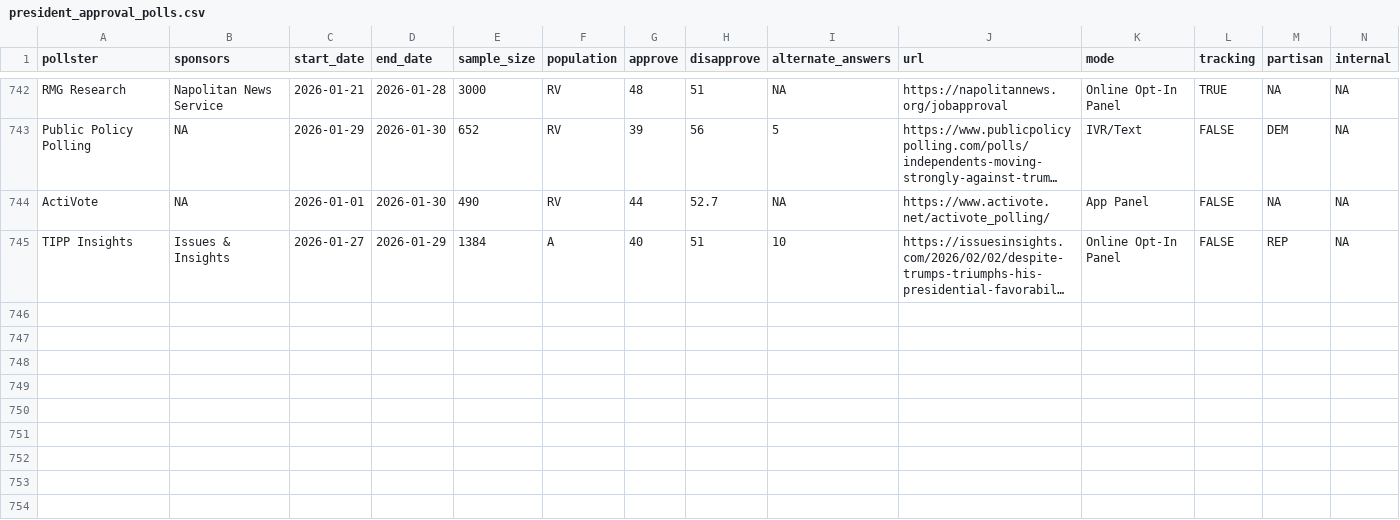
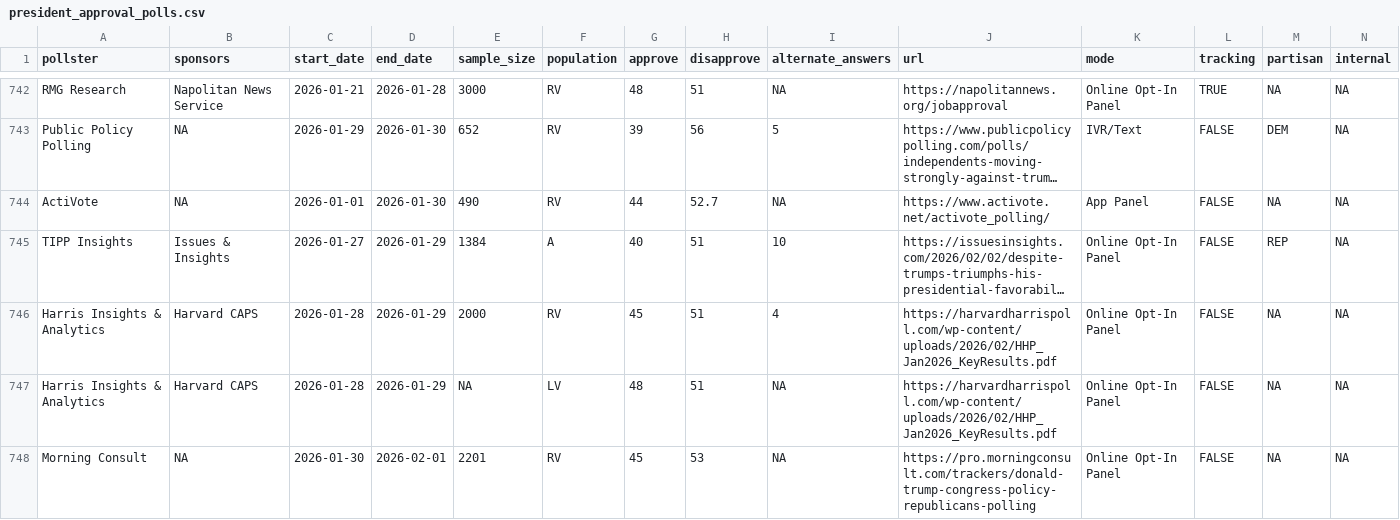
Before and after one commit to Hackquantumcpp/snoutcounter-backend, a CSV file: data/president_approval_polls.csv, drawn as a sheet; only a part is shown, gaps mark what is left out; long unchanged cells end in …; the diff covers the shown part only; the diff names each change by its address in the sheet, - before the commit and + after, or states it on an @@ line.

```diff
--- a/data/president_approval_polls.csv
+++ b/data/president_approval_polls.csv
+row 746: Harris Insights & Analytics | Harvard CAPS | 2026-01-28 | 2026-01-29 | 2000 | RV | 45 | 51 | 4 | https://harvardharrispoll.com/wp-content/uploads/2026/02/HHP_Jan2026_KeyResults.pdf | Online Opt-In Panel | FALSE | NA | NA
+row 747: Harris Insights & Analytics | Harvard CAPS | 2026-01-28 | 2026-01-29 | NA | LV | 48 | 51 | NA | https://harvardharrispoll.com/wp-content/uploads/2026/02/HHP_Jan2026_KeyResults.pdf | Online Opt-In Panel | FALSE | NA | NA
+row 748: Morning Consult | NA | 2026-01-30 | 2026-02-01 | 2201 | RV | 45 | 53 | NA | https://pro.morningconsult.com/trackers/donald-trump-congress-policy-republicans-polling | Online Opt-In Panel | FALSE | NA | NA
```
Also changed, not shown: 3 added rows elsewhere in this file, averages/presidential_issue_approvals.csv, data/generic_ballot_polls.csv, 8 other files.
